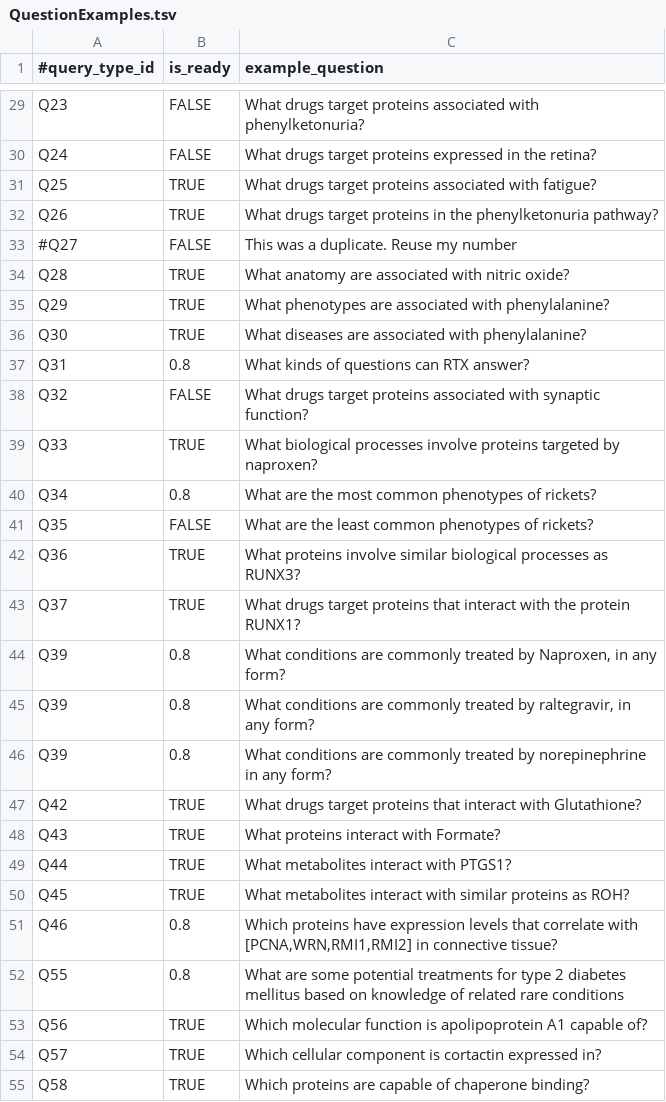
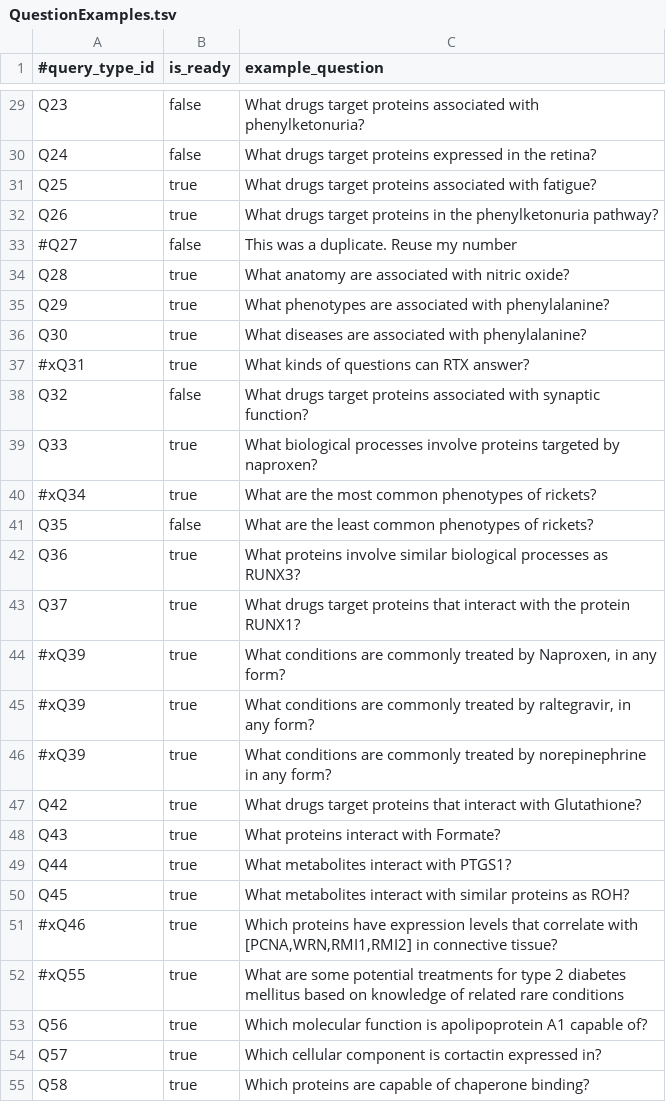
Before and after one commit to RTXteam/RTX, a TSV file: code/reasoningtool/QuestionAnswering/QuestionExamples.tsv, drawn as a sheet; only a part is shown, gaps mark what is left out; the diff covers the shown part only; the diff names each change by its address in the sheet, - before the commit and + after, or states it on an @@ line.

```diff
--- a/code/reasoningtool/QuestionAnswering/QuestionExamples.tsv
+++ b/code/reasoningtool/QuestionAnswering/QuestionExamples.tsv
-B29:B30 (is_ready): FALSE
+B29:B30 (is_ready): false
-B31:B32 (is_ready): TRUE
+B31:B32 (is_ready): true
-B33 (is_ready): FALSE
+B33 (is_ready): false
-B34:B36 (is_ready): TRUE
+B34:B36 (is_ready): true
-A37 (#query_type_id): Q31
+A37 (#query_type_id): #xQ31
-B37 (is_ready): 0.8
+B37 (is_ready): true
-B38 (is_ready): FALSE
+B38 (is_ready): false
-B39 (is_ready): TRUE
+B39 (is_ready): true
-A40 (#query_type_id): Q34
+A40 (#query_type_id): #xQ34
-B40 (is_ready): 0.8
+B40 (is_ready): true
-B41 (is_ready): FALSE
+B41 (is_ready): false
-B42:B43 (is_ready): TRUE
+B42:B43 (is_ready): true
-A44:A46 (#query_type_id): Q39
+A44:A46 (#query_type_id): #xQ39
-B44:B46 (is_ready): 0.8
+B44:B46 (is_ready): true
-B47:B50 (is_ready): TRUE
+B47:B50 (is_ready): true
-A51 (#query_type_id): Q46
+A51 (#query_type_id): #xQ46
-B51:B52 (is_ready): 0.8
+B51:B52 (is_ready): true
-A52 (#query_type_id): Q55
+A52 (#query_type_id): #xQ55
-B53:B55 (is_ready): TRUE
+B53:B55 (is_ready): true
```
Also changed, not shown: 34 edited cells elsewhere in this file.
